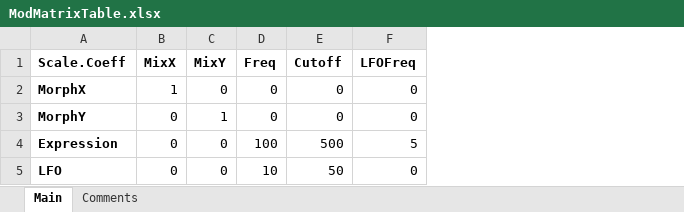
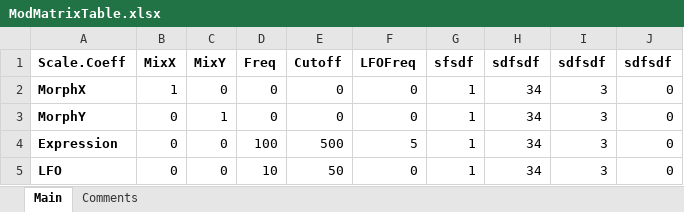
Before and after one commit to MayaComposer/master-thesis, an Excel workbook: ModMatrix/ModMatrixTable.xlsx, sheet Main, drawn as a sheet; values as stored, in another font and other column widths than the file's, no borders; the diff names each change by its address in the sheet, - before the commit and + after, or states it on an @@ line.

```diff
--- a/ModMatrix/ModMatrixTable.xlsx (sheet Main)
+++ b/ModMatrix/ModMatrixTable.xlsx (sheet Main)
+column G (sfsdf), rows 2-5: all 1
+column H (sdfsdf), rows 2-5: all 34
+column I (sdfsdf), rows 2-5: all 3
+column J (sdfsdf), rows 2-5: all 0
```
